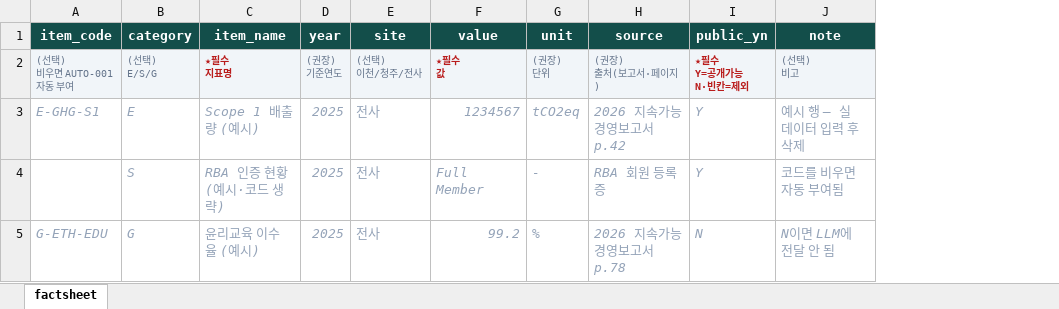
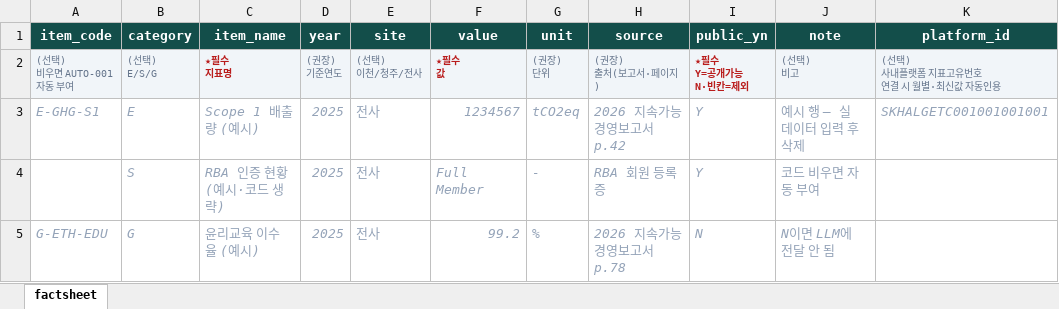
Before and after one commit to dudabro1234-ai/claude_coding, an Excel workbook: customer-esg-agent/data/factsheet_template.xlsx, sheet factsheet, drawn as a sheet; values as stored, in another font and other column widths than the file's, no borders; ↵ is a line break in a cell; the diff names each change by its address in the sheet, - before the commit and + after, or states it on an @@ line.

```diff
--- a/customer-esg-agent/data/factsheet_template.xlsx (sheet factsheet)
+++ b/customer-esg-agent/data/factsheet_template.xlsx (sheet factsheet)
+column K (platform_id), rows 2-3: (선택) ↵ 사내플랫폼 지표고유번호 ↵ 연결 시 월별·최신값 자동인용 | SKHALGETC001001001001
-J4 (note): 코드를 비우면 자동 부여됨
+J4 (note): 코드 비우면 자동 부여
```
Also changed, not shown: 7 other files.
